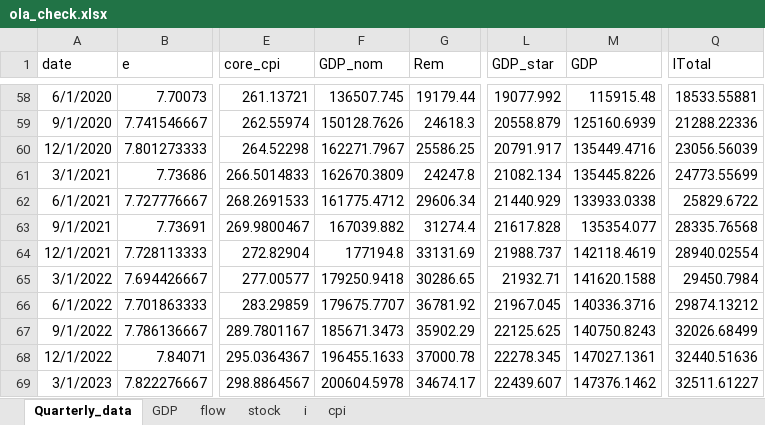
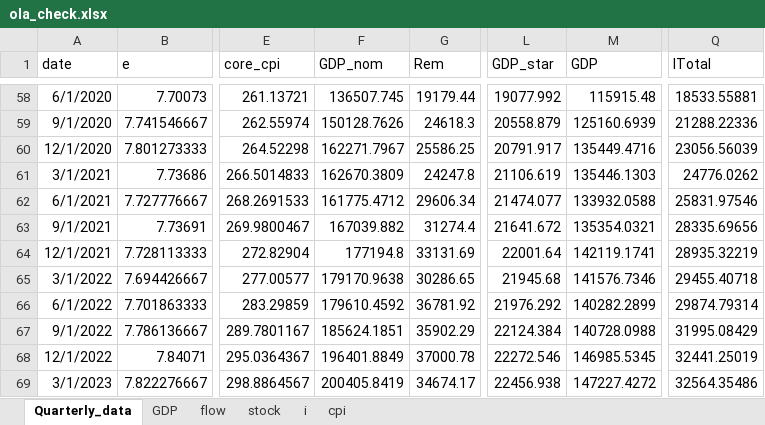
Before and after one commit to DIE-BG/FiscalPolicyAnalysis, an Excel workbook: data/processing/ola_check.xlsx, sheet Quarterly_data, drawn as a sheet; only a part is shown, gaps mark what is left out; values as stored, in another font and other column widths than the file's, no borders; the diff covers the shown part only; the diff names each change by its address in the sheet, - before the commit and + after, or states it on an @@ line.

Commit message:
chore: Create the data to make forecast

```diff
--- a/data/processing/ola_check.xlsx (sheet Quarterly_data)
+++ b/data/processing/ola_check.xlsx (sheet Quarterly_data)
-L61 (GDP_star): 21082.134
+L61 (GDP_star): 21106.619
-M61 (GDP): 135445.8226
+M61 (GDP): 135446.1303
-Q61 (ITotal): 24773.55699
+Q61 (ITotal): 24776.0262
-L62 (GDP_star): 21440.929
+L62 (GDP_star): 21474.077
-M62 (GDP): 133933.0338
+M62 (GDP): 133932.0588
-Q62 (ITotal): 25829.6722
+Q62 (ITotal): 25831.97546
-L63 (GDP_star): 21617.828
+L63 (GDP_star): 21641.672
-M63 (GDP): 135354.077
+M63 (GDP): 135354.0321
-Q63 (ITotal): 28335.76568
+Q63 (ITotal): 28335.69656
-L64 (GDP_star): 21988.737
+L64 (GDP_star): 22001.64
-M64 (GDP): 142118.4619
+M64 (GDP): 142119.1741
-Q64 (ITotal): 28940.02554
+Q64 (ITotal): 28935.32219
-F65 (GDP_nom): 179250.9418
+F65 (GDP_nom): 179170.9638
-L65 (GDP_star): 21932.71
+L65 (GDP_star): 21945.68
-M65 (GDP): 141620.1588
+M65 (GDP): 141576.7346
-Q65 (ITotal): 29450.7984
+Q65 (ITotal): 29455.40718
-F66 (GDP_nom): 179675.7707
+F66 (GDP_nom): 179610.4592
-L66 (GDP_star): 21967.045
+L66 (GDP_star): 21976.292
-M66 (GDP): 140336.3716
+M66 (GDP): 140282.2899
-Q66 (ITotal): 29874.13212
+Q66 (ITotal): 29874.79314
-F67 (GDP_nom): 185671.3473
+F67 (GDP_nom): 185624.1851
-L67 (GDP_star): 22125.625
+L67 (GDP_star): 22124.384
-M67 (GDP): 140750.8243
+M67 (GDP): 140728.0988
-Q67 (ITotal): 32026.68499
+Q67 (ITotal): 31995.08429
-F68 (GDP_nom): 196455.1633
+F68 (GDP_nom): 196401.8849
-L68 (GDP_star): 22278.345
+L68 (GDP_star): 22272.546
-M68 (GDP): 147027.1361
+M68 (GDP): 146985.5345
-Q68 (ITotal): 32440.51636
+Q68 (ITotal): 32441.25019
-F69 (GDP_nom): 200604.5978
+F69 (GDP_nom): 200405.8419
-L69 (GDP_star): 22439.607
+L69 (GDP_star): 22456.938
-M69 (GDP): 147376.1462
+M69 (GDP): 147227.4272
-Q69 (ITotal): 32511.61227
+Q69 (ITotal): 32564.35486
```
Also changed, not shown: 2 added rows and 47 edited cells elsewhere in this sheet, sheet cpi, sheet GDP, sheet stock, sheet i, sheet flow, 9 other files.
